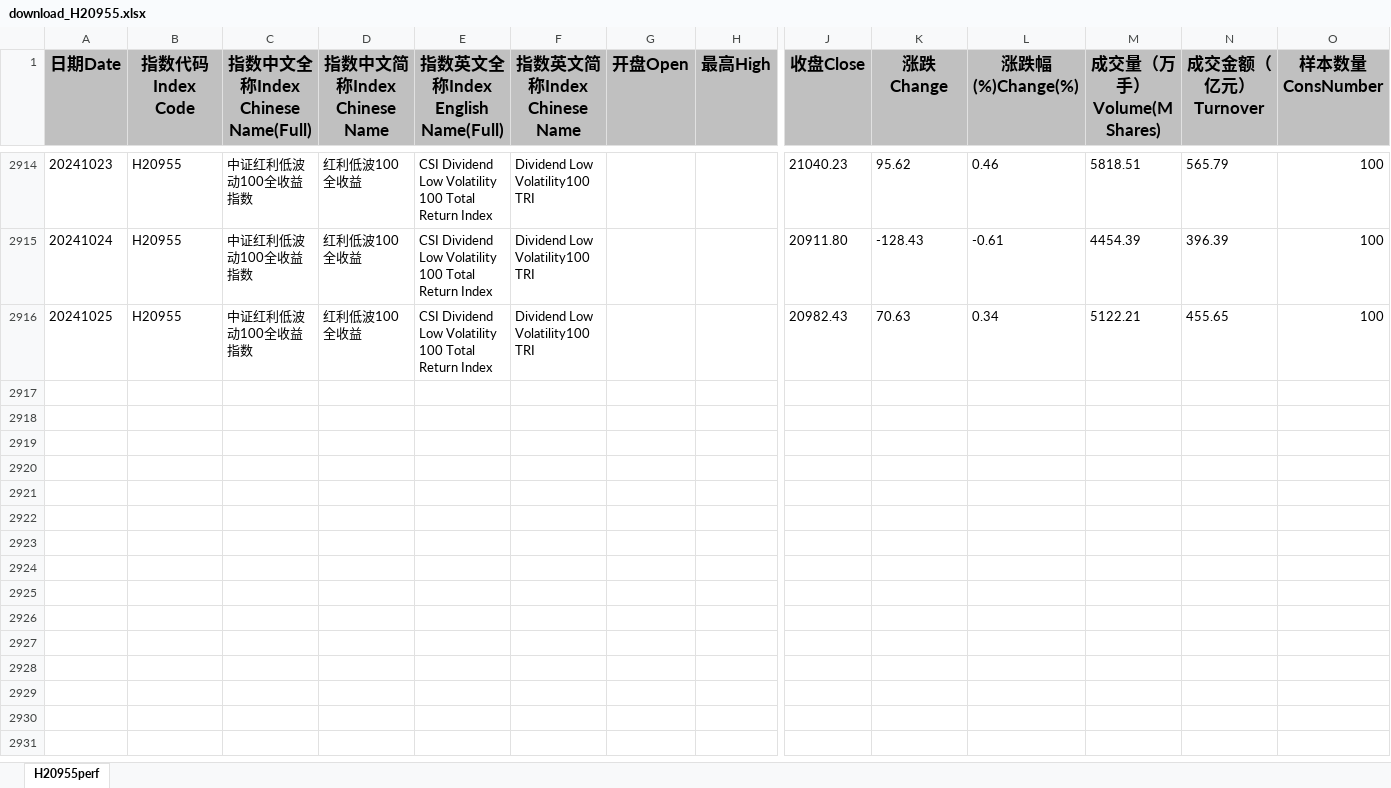
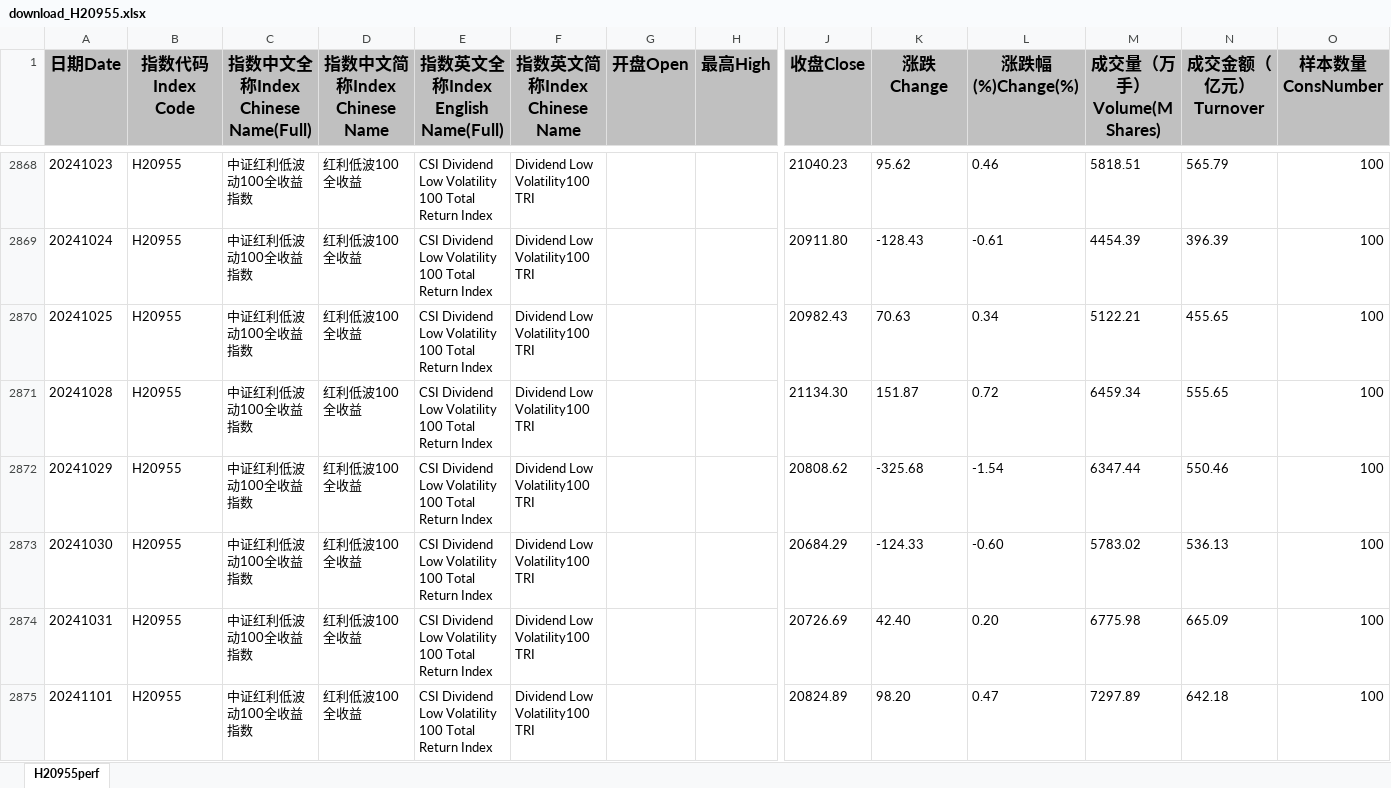
Before and after one commit to cloud0072/GuPiaoJiSuan, an Excel workbook: data/download_H20955.xlsx, sheet H20955perf, drawn as a sheet; only a part is shown, gaps mark what is left out; values as stored, in another font and other column widths than the file's, no borders; rows hold the shown columns only; the diff covers the shown part only; the diff names each change by its address in the sheet, - before the commit and + after, or states it on an @@ line.

```diff
--- a/data/download_H20955.xlsx (sheet H20955perf)
+++ b/data/download_H20955.xlsx (sheet H20955perf)
+row 2871: 20241028 | H20955 | 中证红利低波动100全收益指数 | 红利低波100全收益 | CSI Dividend Low Volatility 100 Total Return Index | Dividend Low Volatility100 TRI |  |  | 21134.30 | 151.87 | 0.72 | 6459.34 | 555.65 | 100
+row 2872: 20241029 | H20955 | 中证红利低波动100全收益指数 | 红利低波100全收益 | CSI Dividend Low Volatility 100 Total Return Index | Dividend Low Volatility100 TRI |  |  | 20808.62 | -325.68 | -1.54 | 6347.44 | 550.46 | 100
+row 2873: 20241030 | H20955 | 中证红利低波动100全收益指数 | 红利低波100全收益 | CSI Dividend Low Volatility 100 Total Return Index | Dividend Low Volatility100 TRI |  |  | 20684.29 | -124.33 | -0.60 | 5783.02 | 536.13 | 100
+row 2874: 20241031 | H20955 | 中证红利低波动100全收益指数 | 红利低波100全收益 | CSI Dividend Low Volatility 100 Total Return Index | Dividend Low Volatility100 TRI |  |  | 20726.69 | 42.40 | 0.20 | 6775.98 | 665.09 | 100
+row 2875: 20241101 | H20955 | 中证红利低波动100全收益指数 | 红利低波100全收益 | CSI Dividend Low Volatility 100 Total Return Index | Dividend Low Volatility100 TRI |  |  | 20824.89 | 98.20 | 0.47 | 7297.89 | 642.18 | 100
```
Also changed, not shown: 31 added rows, 46 removed rows and 4 edited cells elsewhere in this sheet, data/download_000300.xlsx, data/download_H20269.xlsx, 15 other files.
